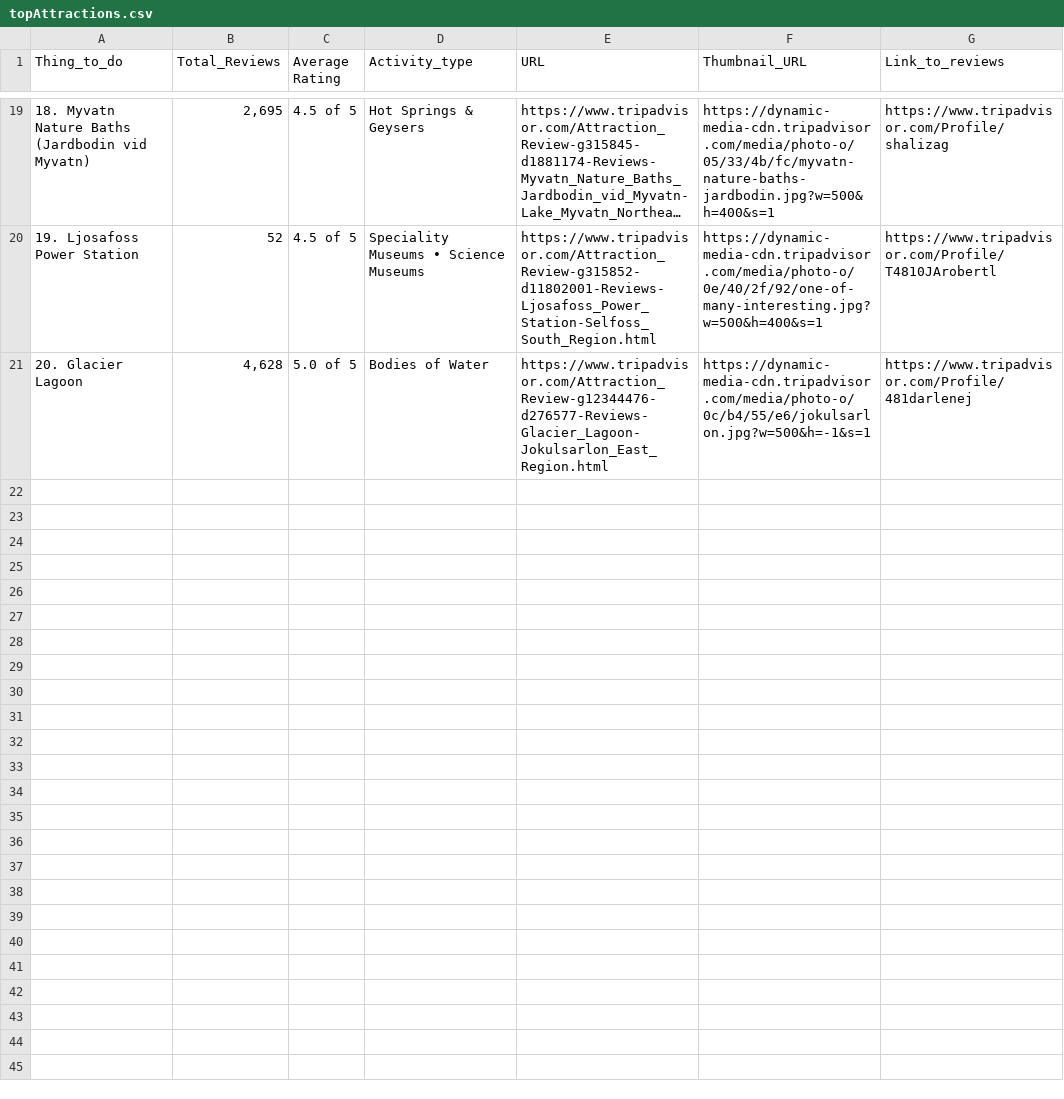
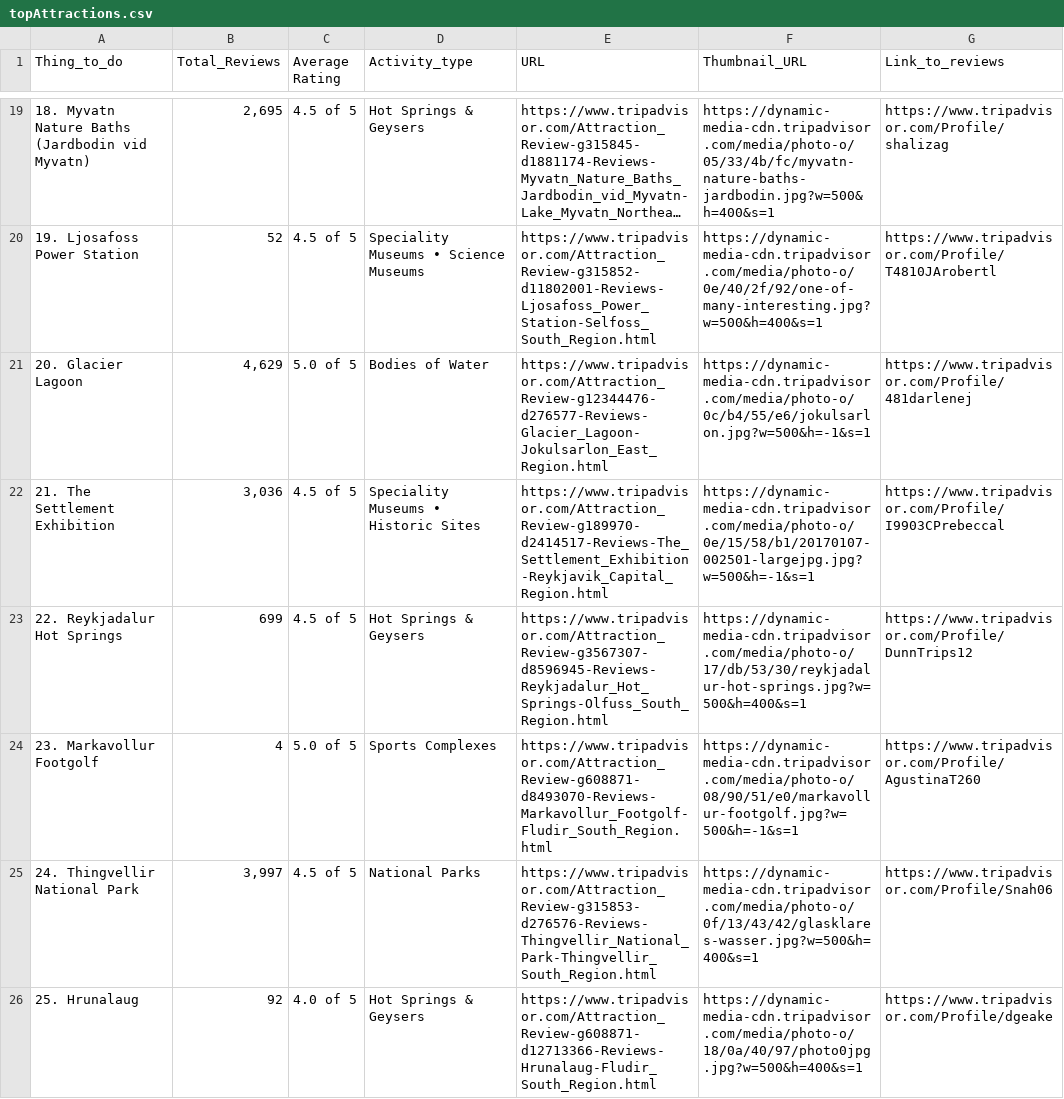
Before and after one commit to yousafmufc/TripAdvisor_Scraper, a CSV file: topAttractions.csv, drawn as a sheet; only a part is shown, gaps mark what is left out; long unchanged cells end in …; the diff covers the shown part only.

Commit message:
created new trip_advisor_2.py file to add new locations to visit

```diff
--- a/topAttractions.csv
+++ b/topAttractions.csv
@@ -20,2 +20,7 @@ Thing_to_do,Total_Reviews,Average Rating,Activity_type,URL,Thumbnail_URL,Link_to
 19. Ljosafoss Power Station,52,4.5 of 5,Speciality Museums • Science Museums,https://www.tripadvisor.com/Attraction_Review-g315852-d11802001-Reviews-Ljosafoss_Power_Station-Selfoss_South_Region.html,https://dynamic-media-cdn.tripadvisor.com/media/photo-o/0e/40/2f/92/one-of-many-interesting.jpg?w=500&h=400&s=1,https://www.tripadvisor.com/Profile/T4810JArobertl
-20. Glacier Lagoon,"4,628",5.0 of 5,Bodies of Water,https://www.tripadvisor.com/Attraction_Review-g12344476-d276577-Reviews-Glacier_Lagoon-Jokulsarlon_East_Region.html,https://dynamic-media-cdn.tripadvisor.com/media/photo-o/0c/b4/55/e6/jokulsarlon.jpg?w=500&h=-1&s=1,https://www.tripadvisor.com/Profile/481darlenej
+20. Glacier Lagoon,"4,629",5.0 of 5,Bodies of Water,https://www.tripadvisor.com/Attraction_Review-g12344476-d276577-Reviews-Glacier_Lagoon-Jokulsarlon_East_Region.html,https://dynamic-media-cdn.tripadvisor.com/media/photo-o/0c/b4/55/e6/jokulsarlon.jpg?w=500&h=-1&s=1,https://www.tripadvisor.com/Profile/481darlenej
+21. The Settlement Exhibition,"3,036",4.5 of 5,Speciality Museums • Historic Sites,https://www.tripadvisor.com/Attraction_Review-g189970-d2414517-Reviews-The_Settlement_Exhibition-Reykjavik_Capital_Region.html,https://dynamic-media-cdn.tripadvisor.com/media/photo-o/0e/15/58/b1/20170107-002501-largejpg.jpg?w=500&h=-1&s=1,https://www.tripadvisor.com/Profile/I9903CPrebeccal
+22. Reykjadalur Hot Springs,699,4.5 of 5,Hot Springs & Geysers,https://www.tripadvisor.com/Attraction_Review-g3567307-d8596945-Reviews-Reykjadalur_Hot_Springs-Olfuss_South_Region.html,https://dynamic-media-cdn.tripadvisor.com/media/photo-o/17/db/53/30/reykjadalur-hot-springs.jpg?w=500&h=400&s=1,https://www.tripadvisor.com/Profile/DunnTrips12
+23. Markavollur Footgolf,4,5.0 of 5,Sports Complexes,https://www.tripadvisor.com/Attraction_Review-g608871-d8493070-Reviews-Markavollur_Footgolf-Fludir_South_Region.html,https://dynamic-media-cdn.tripadvisor.com/media/photo-o/08/90/51/e0/markavollur-footgolf.jpg?w=500&h=-1&s=1,https://www.tripadvisor.com/Profile/AgustinaT260
+24. Thingvellir National Park,"3,997",4.5 of 5,National Parks,https://www.tripadvisor.com/Attraction_Review-g315853-d276576-Reviews-Thingvellir_National_Park-Thingvellir_South_Region.html,https://dynamic-media-cdn.tripadvisor.com/media/photo-o/0f/13/43/42/glasklares-wasser.jpg?w=500&h=400&s=1,https://www.tripadvisor.com/Profile/Snah06
+25. Hrunalaug,92,4.0 of 5,Hot Springs & Geysers,https://www.tripadvisor.com/Attraction_Review-g608871-d12713366-Reviews-Hrunalaug-Fludir_South_Region.html,https://dynamic-media-cdn.tripadvisor.com/media/photo-o/18/0a/40/97/photo0jpg.jpg?w=500&h=400&s=1,https://www.tripadvisor.com/Profile/dgeake
```
Also changed, not shown: 5 added rows and 5 edited cells elsewhere in this file, 1 other file.
